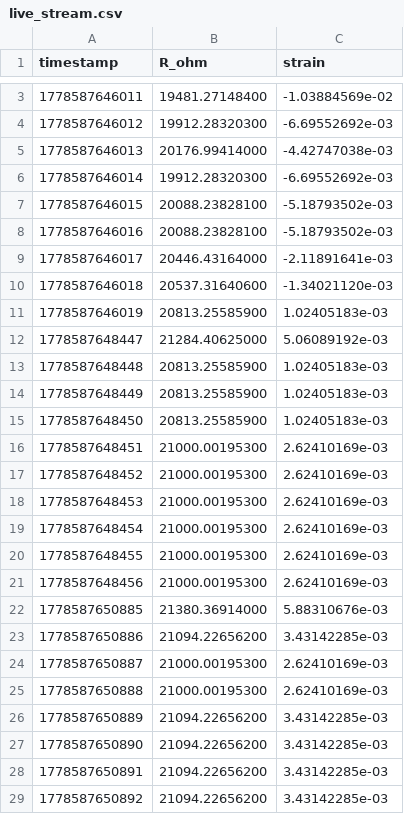
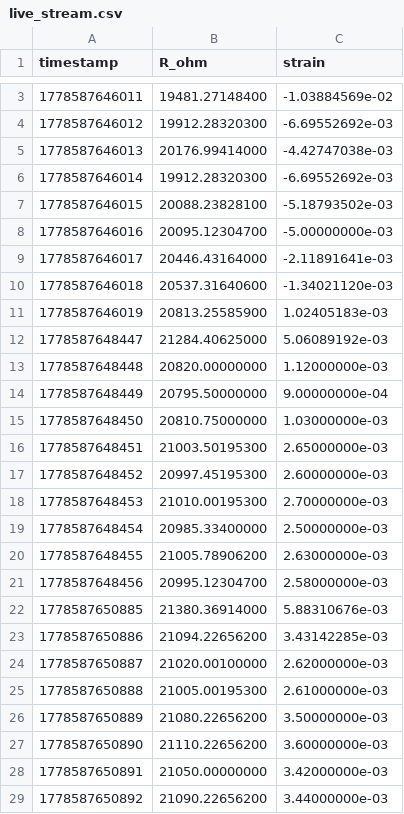
Before and after one commit to reletz/Airbus-FYI2026, a CSV file: data/live_stream.csv, drawn as a sheet; only a part is shown, gaps mark what is left out; the diff covers the shown part only.

Commit message:
doc: data renewing

```diff
--- a/data/live_stream.csv
+++ b/data/live_stream.csv
@@ -7,3 +7,3 @@ timestamp,R_ohm,strain
 1778587646015,20088.23828100,-5.18793502e-03
-1778587646016,20088.23828100,-5.18793502e-03
+1778587646016,20095.12304700,-5.00000000e-03
 1778587646017,20446.43164000,-2.11891641e-03
@@ -12,18 +12,18 @@ timestamp,R_ohm,strain
 1778587648447,21284.40625000,5.06089192e-03
-1778587648448,20813.25585900,1.02405183e-03
-1778587648449,20813.25585900,1.02405183e-03
-1778587648450,20813.25585900,1.02405183e-03
-1778587648451,21000.00195300,2.62410169e-03
-1778587648452,21000.00195300,2.62410169e-03
-1778587648453,21000.00195300,2.62410169e-03
-1778587648454,21000.00195300,2.62410169e-03
-1778587648455,21000.00195300,2.62410169e-03
-1778587648456,21000.00195300,2.62410169e-03
+1778587648448,20820.00000000,1.12000000e-03
+1778587648449,20795.50000000,9.00000000e-04
+1778587648450,20810.75000000,1.03000000e-03
+1778587648451,21003.50195300,2.65000000e-03
+1778587648452,20997.45195300,2.60000000e-03
+1778587648453,21010.00195300,2.70000000e-03
+1778587648454,20985.33400000,2.50000000e-03
+1778587648455,21005.78906200,2.63000000e-03
+1778587648456,20995.12304700,2.58000000e-03
 1778587650885,21380.36914000,5.88310676e-03
 1778587650886,21094.22656200,3.43142285e-03
-1778587650887,21000.00195300,2.62410169e-03
-1778587650888,21000.00195300,2.62410169e-03
-1778587650889,21094.22656200,3.43142285e-03
-1778587650890,21094.22656200,3.43142285e-03
-1778587650891,21094.22656200,3.43142285e-03
-1778587650892,21094.22656200,3.43142285e-03
+1778587650887,21020.00100000,2.62000000e-03
+1778587650888,21005.00195300,2.61000000e-03
+1778587650889,21080.22656200,3.50000000e-03
+1778587650890,21110.22656200,3.60000000e-03
+1778587650891,21050.00000000,3.42000000e-03
+1778587650892,21090.22656200,3.44000000e-03
```
Also changed, not shown: 29 added rows and 20 edited cells elsewhere in this file.
